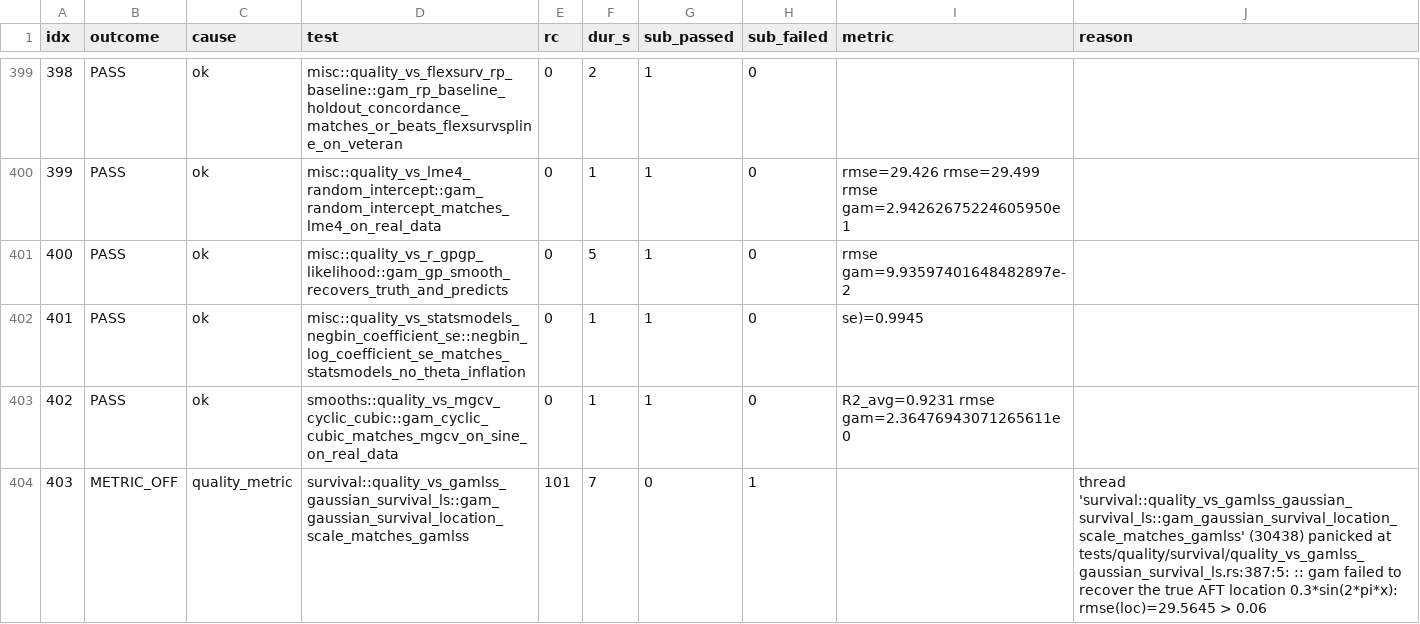
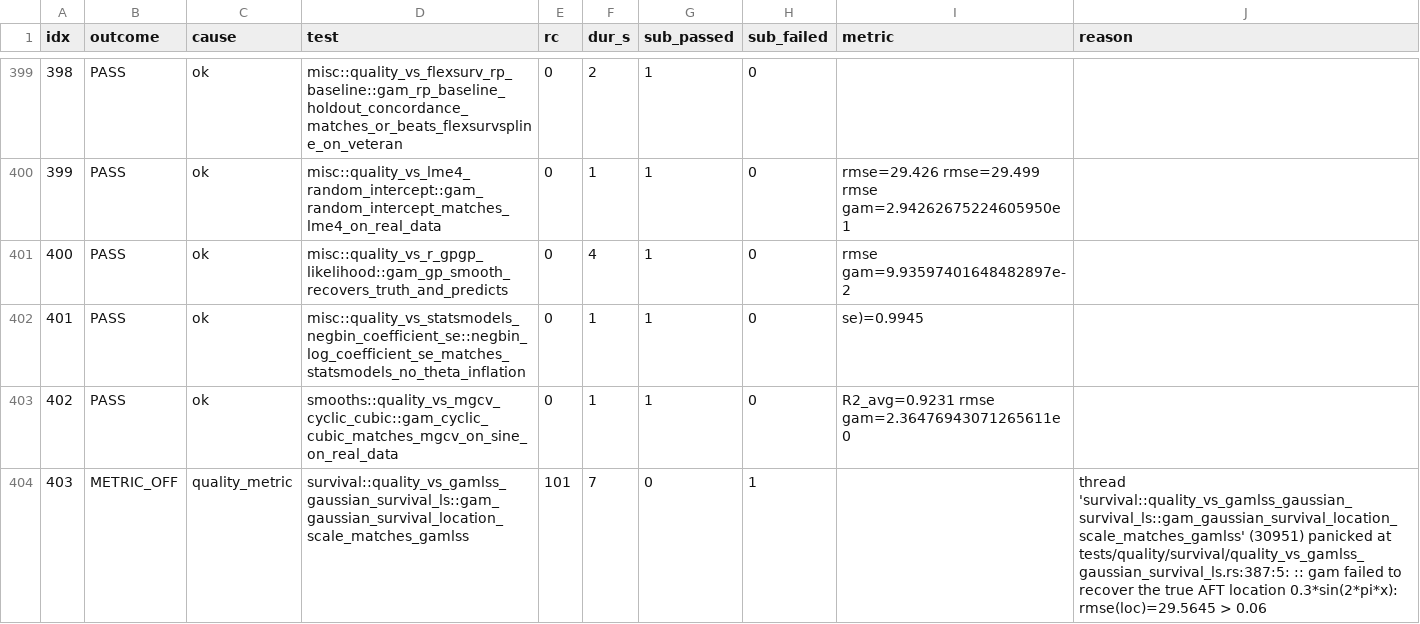
Before and after one commit to SauersML/gam, a TSV file: bench/gha_results/reference-quality/quality_results.tsv, drawn as a sheet; only a part is shown, gaps mark what is left out; the diff covers the shown part only.

```diff
--- a/bench/gha_results/reference-quality/quality_results.tsv
+++ b/bench/gha_results/reference-quality/quality_results.tsv
@@ -400,5 +400,5 @@ idx	outcome	cause	test	rc	dur_s	sub_passed	sub_failed	metric	reason
 399	PASS	ok	misc::quality_vs_lme4_random_intercept::gam_random_intercept_matches_lme4_on_real_data	0	1	1	0	rmse=29.426 rmse=29.499 rmse gam=2.94262675224605950e1 	
-400	PASS	ok	misc::quality_vs_r_gpgp_likelihood::gam_gp_smooth_recovers_truth_and_predicts	0	5	1	0	rmse gam=9.93597401648482897e-2 	
+400	PASS	ok	misc::quality_vs_r_gpgp_likelihood::gam_gp_smooth_recovers_truth_and_predicts	0	4	1	0	rmse gam=9.93597401648482897e-2 	
 401	PASS	ok	misc::quality_vs_statsmodels_negbin_coefficient_se::negbin_log_coefficient_se_matches_statsmodels_no_theta_inflation	0	1	1	0	se)=0.9945 	
 402	PASS	ok	smooths::quality_vs_mgcv_cyclic_cubic::gam_cyclic_cubic_matches_mgcv_on_sine_on_real_data	0	1	1	0	R2_avg=0.9231 rmse gam=2.36476943071265611e0 	
-403	METRIC_OFF	quality_metric	survival::quality_vs_gamlss_gaussian_survival_ls::gam_gaussian_survival_location_scale_matches_gamlss	101	7	0	1		thread 'survival::quality_vs_gamlss_gaussian_survival_ls::gam_gaussian_survival_location_scale_matches_gamlss' (30438) panicked at tests/quality/survival/quality_vs_gamlss_gaussian_survival_ls.rs:387:5: :: gam failed to recover the true AFT location 0.3*sin(2*pi*x): rmse(loc)=29.5645 > 0.06
+403	METRIC_OFF	quality_metric	survival::quality_vs_gamlss_gaussian_survival_ls::gam_gaussian_survival_location_scale_matches_gamlss	101	7	0	1		thread 'survival::quality_vs_gamlss_gaussian_survival_ls::gam_gaussian_survival_location_scale_matches_gamlss' (30951) panicked at tests/quality/survival/quality_vs_gamlss_gaussian_survival_ls.rs:387:5: :: gam failed to recover the true AFT location 0.3*sin(2*pi*x): rmse(loc)=29.5645 > 0.06
```
Also changed, not shown: 136 edited cells elsewhere in this file, 3 other files.
